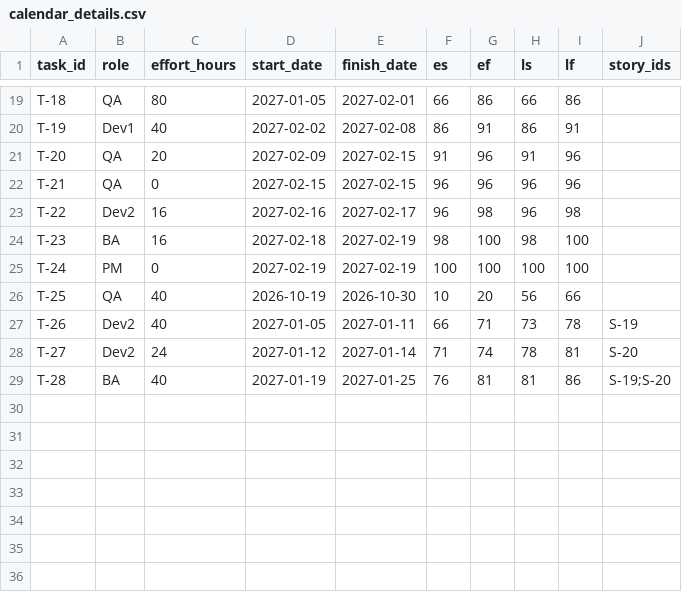
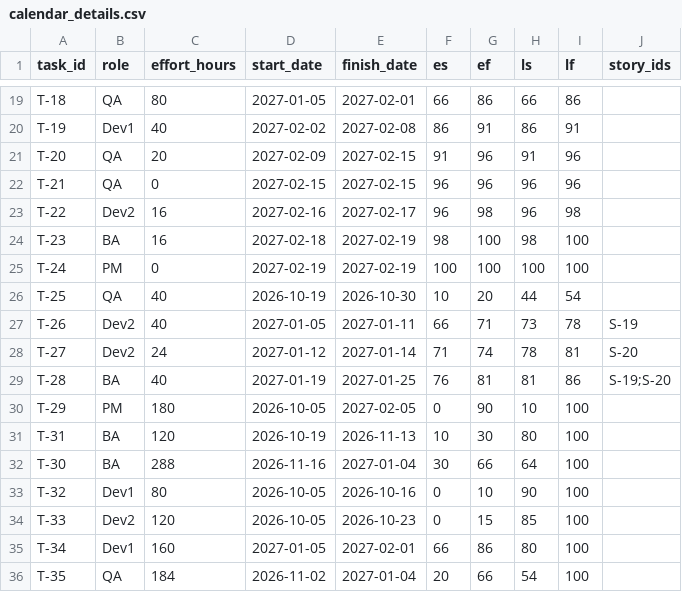
Before and after one commit to Cut1e1337/pm-2026-kn42-tabachuk, a CSV file: lr07_wbs/calendar_details.csv, drawn as a sheet; only a part is shown, gaps mark what is left out.

```diff
--- a/lr07_wbs/calendar_details.csv
+++ b/lr07_wbs/calendar_details.csv
@@ -25,3 +25,3 @@ T-23,BA,16,2027-02-18,2027-02-19,98,100,98,100,
 T-24,PM,0,2027-02-19,2027-02-19,100,100,100,100,
-T-25,QA,40,2026-10-19,2026-10-30,10,20,56,66,
+T-25,QA,40,2026-10-19,2026-10-30,10,20,44,54,
 T-26,Dev2,40,2027-01-05,2027-01-11,66,71,73,78,S-19
@@ -29 +29,8 @@ T-27,Dev2,24,2027-01-12,2027-01-14,71,74,78,81,S-20
 T-28,BA,40,2027-01-19,2027-01-25,76,81,81,86,S-19;S-20
+T-29,PM,180,2026-10-05,2027-02-05,0,90,10,100,
+T-31,BA,120,2026-10-19,2026-11-13,10,30,80,100,
+T-30,BA,288,2026-11-16,2027-01-04,30,66,64,100,
+T-32,Dev1,80,2026-10-05,2026-10-16,0,10,90,100,
+T-33,Dev2,120,2026-10-05,2026-10-23,0,15,85,100,
+T-34,Dev1,160,2027-01-05,2027-02-01,66,86,80,100,
+T-35,QA,184,2026-11-02,2027-01-04,20,66,54,100,
```
Also changed, not shown: lr07_wbs/schedule.csv, lr07_wbs/wbs.csv, 1 other file.
